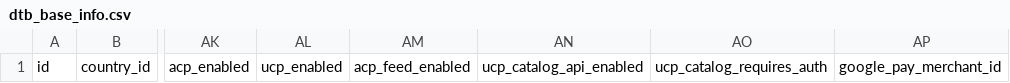
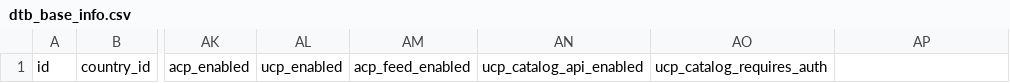
Before and after one commit to EC-CUBE/ec-cube, a CSV file: src/Eccube/Resource/doctrine/import_csv/en/dtb_base_info.csv, drawn as a sheet; only a part is shown, gaps mark what is left out; the diff names each change by its address in the sheet, - before the commit and + after, or states it on an @@ line.

```diff
--- a/src/Eccube/Resource/doctrine/import_csv/en/dtb_base_info.csv
+++ b/src/Eccube/Resource/doctrine/import_csv/en/dtb_base_info.csv
-AP1: google_pay_merchant_id
+AP1: (empty)
```
Also changed, not shown: 7 other files.
